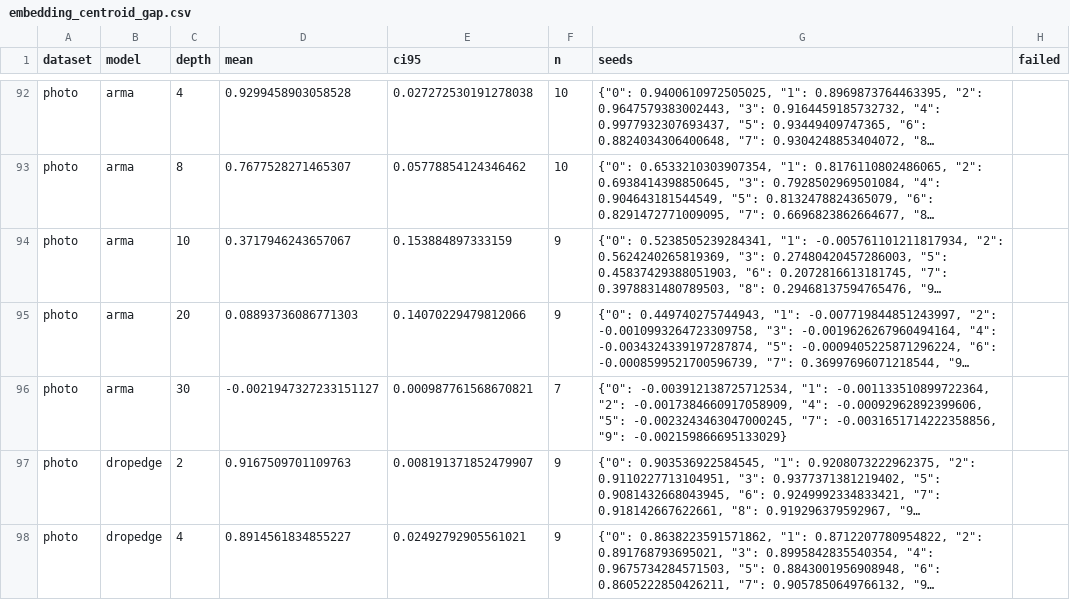
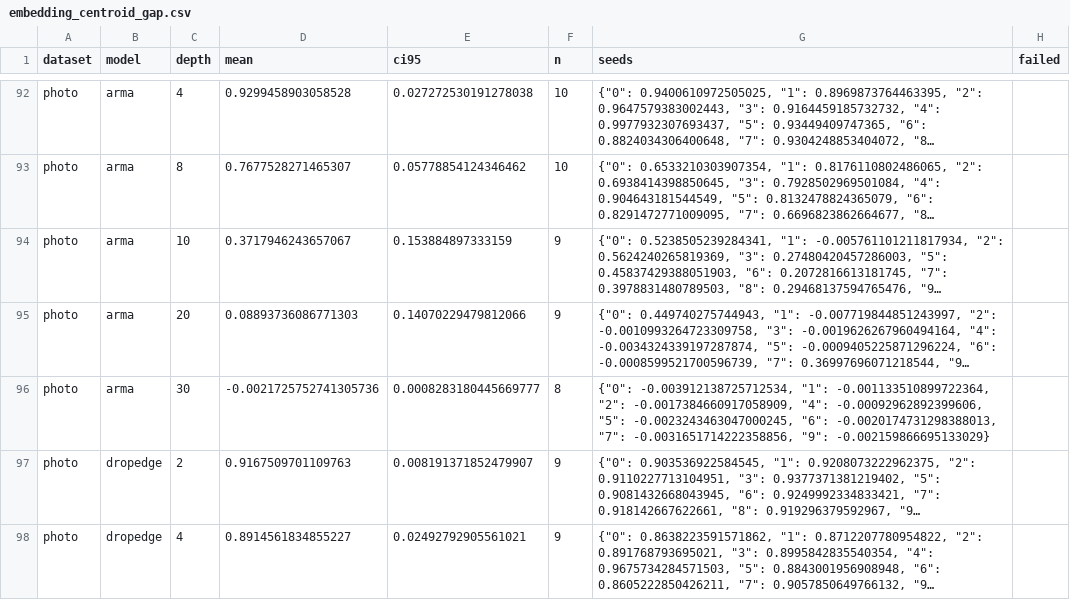
Before and after one commit to VKHS/n-HDP-GNN, a CSV file: results/table2_full/embedding_centroid_gap.csv, drawn as a sheet; only a part is shown, gaps mark what is left out; long unchanged cells end in …; the diff covers the shown part only; the diff names each change by its address in the sheet, - before the commit and + after, or states it on an @@ line.

```diff
--- a/results/table2_full/embedding_centroid_gap.csv
+++ b/results/table2_full/embedding_centroid_gap.csv
-D96 (mean): -0.0021947327233151127
+D96 (mean): -0.0021725752741305736
-E96 (ci95): 0.000987761568670821
+E96 (ci95): 0.0008283180445669777
-F96 (n): 7
+F96 (n): 8
-G96 (seeds): …"5": -0.0023243463047000245, "7": -0.0031651714222358856,…
+G96 (seeds): …"5": -0.0023243463047000245, "6": -0.0020174731298388013, "7": -0.0031651714222358856,…
```
Also changed, not shown: 32 edited cells elsewhere in this file, results/table2_full/embedding_madgap.csv, results/table2_full/peak_rss_mb.csv, 5 other files.
